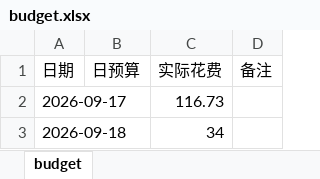
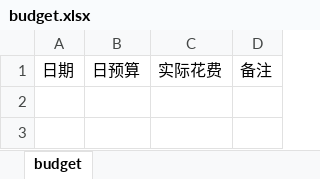
Before and after one commit to Sumer0825/Sumer, an Excel workbook: data/budget.xlsx, sheet budget, drawn as a sheet; values as stored, in another font and other column widths than the file's, no borders; the diff names each change by its address in the sheet, - before the commit and + after, or states it on an @@ line.

Commit message:
更新收支规划局 2026-09-21

```diff
--- a/data/budget.xlsx (sheet budget)
+++ b/data/budget.xlsx (sheet budget)
-row 2: 2026-09-17 |  | 116.73
-row 3: 2026-09-18 |  | 34
```
